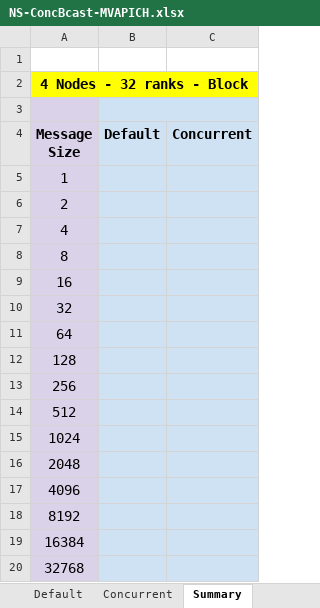
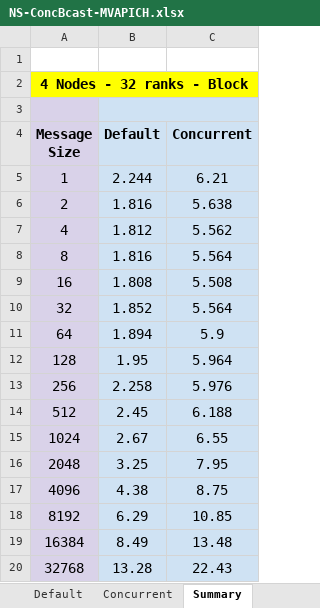
Before and after one commit to TsongW/Concurrent-Bcast, an Excel workbook: MVAPICH/Results/NoleLand/NewSystem/Concurrent-Collectives/Conc_Bcast/NS-ConcBcast-MVAPICH.xlsx, sheet Summary, drawn as a sheet; only a part is shown; values as stored, in another font and other column widths than the file's, no borders; conditional formats not drawn; the diff covers the shown part only; the diff names each change by its address in the sheet, - before the commit and + after, or states it on an @@ line.

Commit message:
Conc-Allgather is working and results are gathered

```diff
--- a/MVAPICH/Results/NoleLand/NewSystem/Concurrent-Collectives/Conc_Bcast/NS-ConcBcast-MVAPICH.xlsx (sheet Summary)
+++ b/MVAPICH/Results/NoleLand/NewSystem/Concurrent-Collectives/Conc_Bcast/NS-ConcBcast-MVAPICH.xlsx (sheet Summary)
-B5 (Default): (empty)
+B5 (Default): 2.244
-C5 (Concurrent): (empty)
+C5 (Concurrent): 6.21
-B6 (Default): (empty)
+B6 (Default): 1.816
-C6 (Concurrent): (empty)
+C6 (Concurrent): 5.638
-B7 (Default): (empty)
+B7 (Default): 1.812
-C7 (Concurrent): (empty)
+C7 (Concurrent): 5.562
-B8 (Default): (empty)
+B8 (Default): 1.816
-C8 (Concurrent): (empty)
+C8 (Concurrent): 5.564
-B9 (Default): (empty)
+B9 (Default): 1.808
-C9 (Concurrent): (empty)
+C9 (Concurrent): 5.508
-B10 (Default): (empty)
+B10 (Default): 1.852
-C10 (Concurrent): (empty)
+C10 (Concurrent): 5.564
-B11 (Default): (empty)
+B11 (Default): 1.894
-C11 (Concurrent): (empty)
+C11 (Concurrent): 5.9
-B12 (Default): (empty)
+B12 (Default): 1.95
-C12 (Concurrent): (empty)
+C12 (Concurrent): 5.964
-B13 (Default): (empty)
+B13 (Default): 2.258
-C13 (Concurrent): (empty)
+C13 (Concurrent): 5.976
-B14 (Default): (empty)
+B14 (Default): 2.45
-C14 (Concurrent): (empty)
+C14 (Concurrent): 6.188
-B15 (Default): (empty)
+B15 (Default): 2.67
-C15 (Concurrent): (empty)
+C15 (Concurrent): 6.55
-B16 (Default): (empty)
+B16 (Default): 3.25
-C16 (Concurrent): (empty)
+C16 (Concurrent): 7.95
-B17 (Default): (empty)
+B17 (Default): 4.38
-C17 (Concurrent): (empty)
+C17 (Concurrent): 8.75
-B18 (Default): (empty)
+B18 (Default): 6.29
-C18 (Concurrent): (empty)
+C18 (Concurrent): 10.85
-B19 (Default): (empty)
+B19 (Default): 8.49
-C19 (Concurrent): (empty)
+C19 (Concurrent): 13.48
-B20 (Default): (empty)
+B20 (Default): 13.28
-C20 (Concurrent): (empty)
+C20 (Concurrent): 22.43
```
Also changed, not shown: 188 edited cells elsewhere in this sheet, 45 other files.
